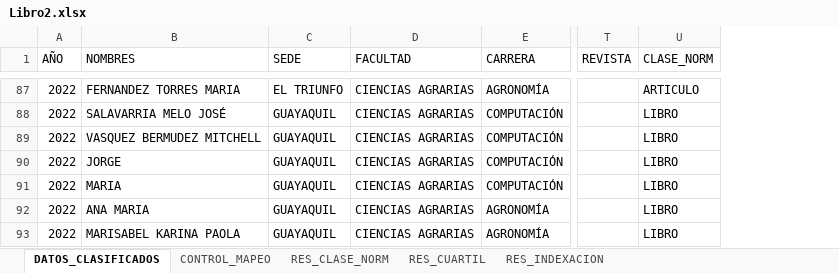
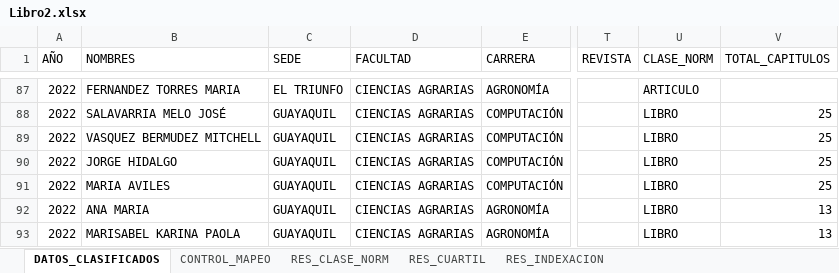
Before and after one commit to maguirre2017/ipa, an Excel workbook: Libro2.xlsx, sheet DATOS_CLASIFICADOS, drawn as a sheet; only a part is shown, gaps mark what is left out; values as stored, in another font and other column widths than the file's, no cell formats; the diff covers the shown part only; the diff names each change by its address in the sheet, - before the commit and + after, or states it on an @@ line.

```diff
--- a/Libro2.xlsx (sheet DATOS_CLASIFICADOS)
+++ b/Libro2.xlsx (sheet DATOS_CLASIFICADOS)
+column V (TOTAL_CAPITULOS), rows 88-93: 25 | 25 | 25 | 25 | 13 | 13
-B90 (NOMBRES): JORGE
+B90 (NOMBRES): JORGE HIDALGO
-B91 (NOMBRES): MARIA
+B91 (NOMBRES): MARIA AVILES
```
Also changed, not shown: 23 edited cells elsewhere in this sheet, cell formats.
